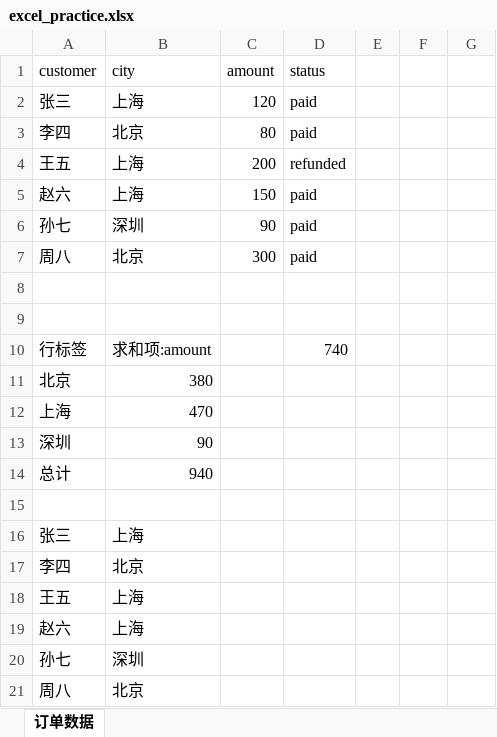
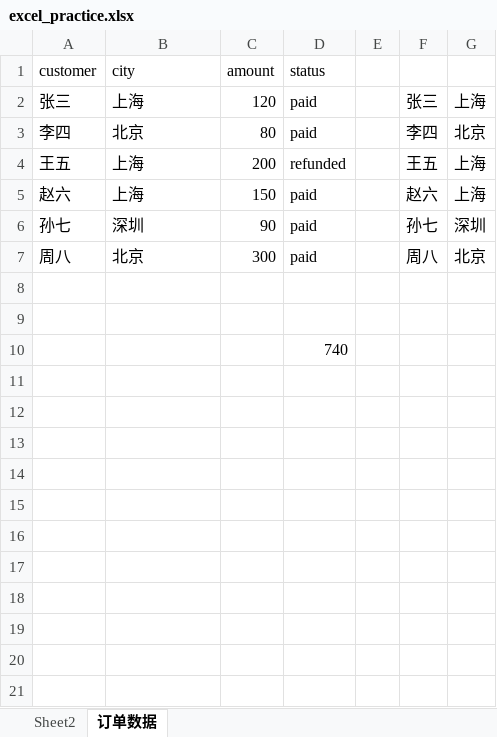
Before and after one commit to tiaotiaohu925/c-study, an Excel workbook: practice/week01/day03/excel_practice.xlsx, sheet 订单数据, drawn as a sheet; values as stored, in another font and other column widths than the file's, no borders; removed rows and columns are numbered as before the commit, all else as after; the diff names each change by its address in the sheet, - before the commit and + after, or states it on an @@ line.

Commit message:
week 01: complete day 04 Excel, Python, and JOIN exercises

```diff
--- a/practice/week01/day03/excel_practice.xlsx (sheet 订单数据)
+++ b/practice/week01/day03/excel_practice.xlsx (sheet 订单数据)
+sheet tab: Sheet2
-F2: (empty)
+F2: 张三
-G2: (empty)
+G2: 上海
-F3: (empty)
+F3: 李四
-G3: (empty)
+G3: 北京
-F4: (empty)
+F4: 王五
-G4:G5: (empty)
+G4:G5: 上海
-F5: (empty)
+F5: 赵六
-F6: (empty)
+F6: 孙七
-G6: (empty)
+G6: 深圳
-F7: (empty)
+F7: 周八
-G7: (empty)
+G7: 北京
-row 10: 行标签 | 求和项:amount |  | 740
-row 11: 北京 | 380
-row 12: 上海 | 470
-row 13: 深圳 | 90
-row 14: 总计 | 940
-D10 (status): (empty)
+D10 (status): 740
-row 16: 张三 | 上海
-row 17: 李四 | 北京
-row 18: 王五 | 上海
-row 19: 赵六 | 上海
-row 20: 孙七 | 深圳
-row 21: 周八 | 北京
```
Also changed, not shown: 5 other files.
